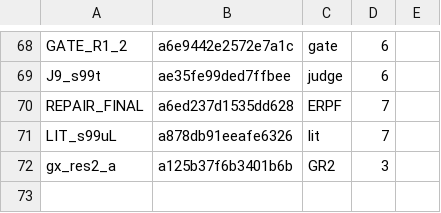
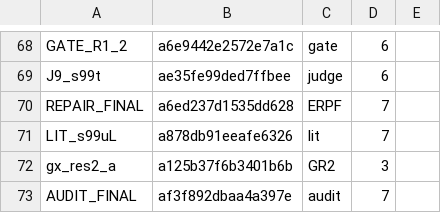
Before and after one commit to 19Hours-Studio/SomeRepository, a TSV file: engine/runs/permafrost/agents.tsv, drawn as a sheet; only a part is shown, gaps mark what is left out.

```diff
--- a/engine/runs/permafrost/agents.tsv
+++ b/engine/runs/permafrost/agents.tsv
@@ -72 +72,2 @@ LIT_s99uL	a878db91eeafe6326	lit	7
 gx_res2_a	a125b37f6b3401b6b	GR2	3
+AUDIT_FINAL	af3f892dbaa4a397e	audit	7
```
